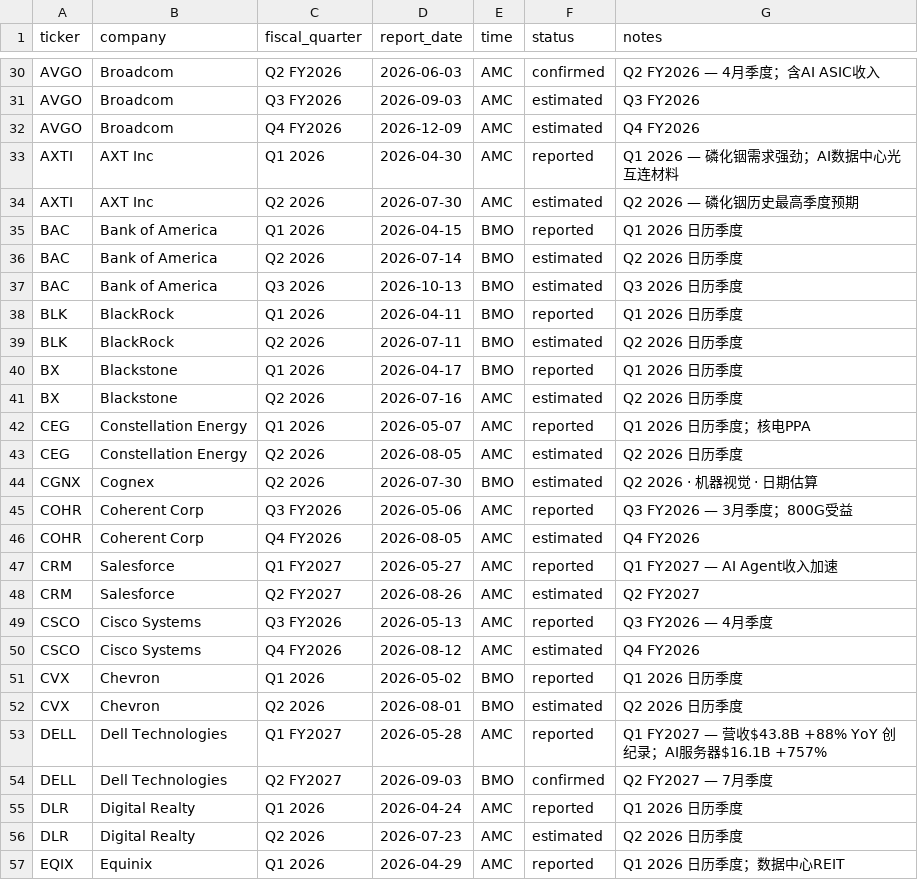
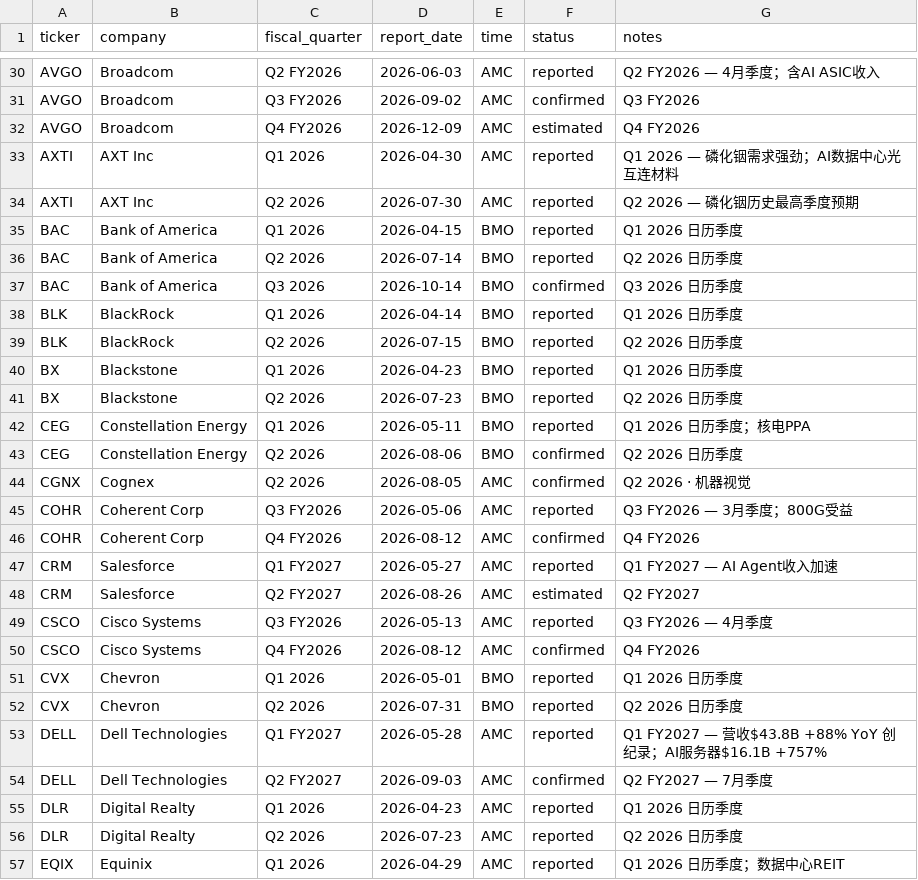
Before and after one commit to Genghua-Chen/personal-webpage, a CSV file: lazysheepcapital/data/earnings_dates.csv, drawn as a sheet; only a part is shown, gaps mark what is left out; the diff covers the shown part only; the diff names each change by its address in the sheet, - before the commit and + after, or states it on an @@ line.

```diff
--- a/lazysheepcapital/data/earnings_dates.csv
+++ b/lazysheepcapital/data/earnings_dates.csv
-F30 (status): confirmed
+F30 (status): reported
-D31 (report_date): 2026-09-03
+D31 (report_date): 2026-09-02
-F31 (status): estimated
+F31 (status): confirmed
-F34 (status): estimated
+F34 (status): reported
-F36 (status): estimated
+F36 (status): reported
-D37 (report_date): 2026-10-13
+D37 (report_date): 2026-10-14
-F37 (status): estimated
+F37 (status): confirmed
-D38 (report_date): 2026-04-11
+D38 (report_date): 2026-04-14
-D39 (report_date): 2026-07-11
+D39 (report_date): 2026-07-15
-F39 (status): estimated
+F39 (status): reported
-D40 (report_date): 2026-04-17
+D40 (report_date): 2026-04-23
-D41 (report_date): 2026-07-16
+D41 (report_date): 2026-07-23
-E41:E43 (time): AMC
+E41:E43 (time): BMO
-F41 (status): estimated
+F41 (status): reported
-D42 (report_date): 2026-05-07
+D42 (report_date): 2026-05-11
-D43 (report_date): 2026-08-05
+D43 (report_date): 2026-08-06
-F43:F44 (status): estimated
+F43:F44 (status): confirmed
-D44 (report_date): 2026-07-30
+D44 (report_date): 2026-08-05
-E44 (time): BMO
+E44 (time): AMC
-G44 (notes): Q2 2026 · 机器视觉 · 日期估算
+G44 (notes): Q2 2026 · 机器视觉
-D46 (report_date): 2026-08-05
+D46 (report_date): 2026-08-12
-F46 (status): estimated
+F46 (status): confirmed
-F50 (status): estimated
+F50 (status): confirmed
-D51 (report_date): 2026-05-02
+D51 (report_date): 2026-05-01
-D52 (report_date): 2026-08-01
+D52 (report_date): 2026-07-31
-F52 (status): estimated
+F52 (status): reported
-E54 (time): BMO
+E54 (time): AMC
-D55 (report_date): 2026-04-24
+D55 (report_date): 2026-04-23
-F56 (status): estimated
+F56 (status): reported
```
Also changed, not shown: 130 edited cells elsewhere in this file.
